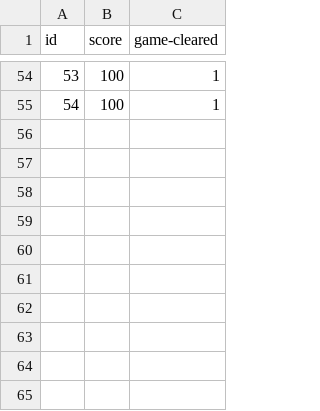
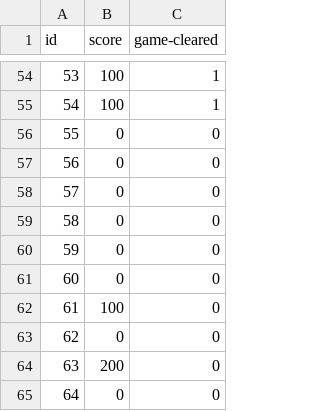
Before and after one commit to Ryo-Nakano/UnGe, a CSV file: Assets/Resources/CSV/PlayLog.csv, drawn as a sheet; only a part is shown, gaps mark what is left out; the diff names each change by its address in the sheet, - before the commit and + after, or states it on an @@ line.

Commit message:
・int clearCount ・int playCount ・firstClearCount の形にデータを加工することは完了

```diff
--- a/Assets/Resources/CSV/PlayLog.csv
+++ b/Assets/Resources/CSV/PlayLog.csv
+row 56: 55 | 0 | 0
+row 57: 56 | 0 | 0
+row 58: 57 | 0 | 0
+row 59: 58 | 0 | 0
+row 60: 59 | 0 | 0
+row 61: 60 | 0 | 0
+row 62: 61 | 100 | 0
+row 63: 62 | 0 | 0
+row 64: 63 | 200 | 0
+row 65: 64 | 0 | 0
```
Also changed, not shown: 10 other files.
